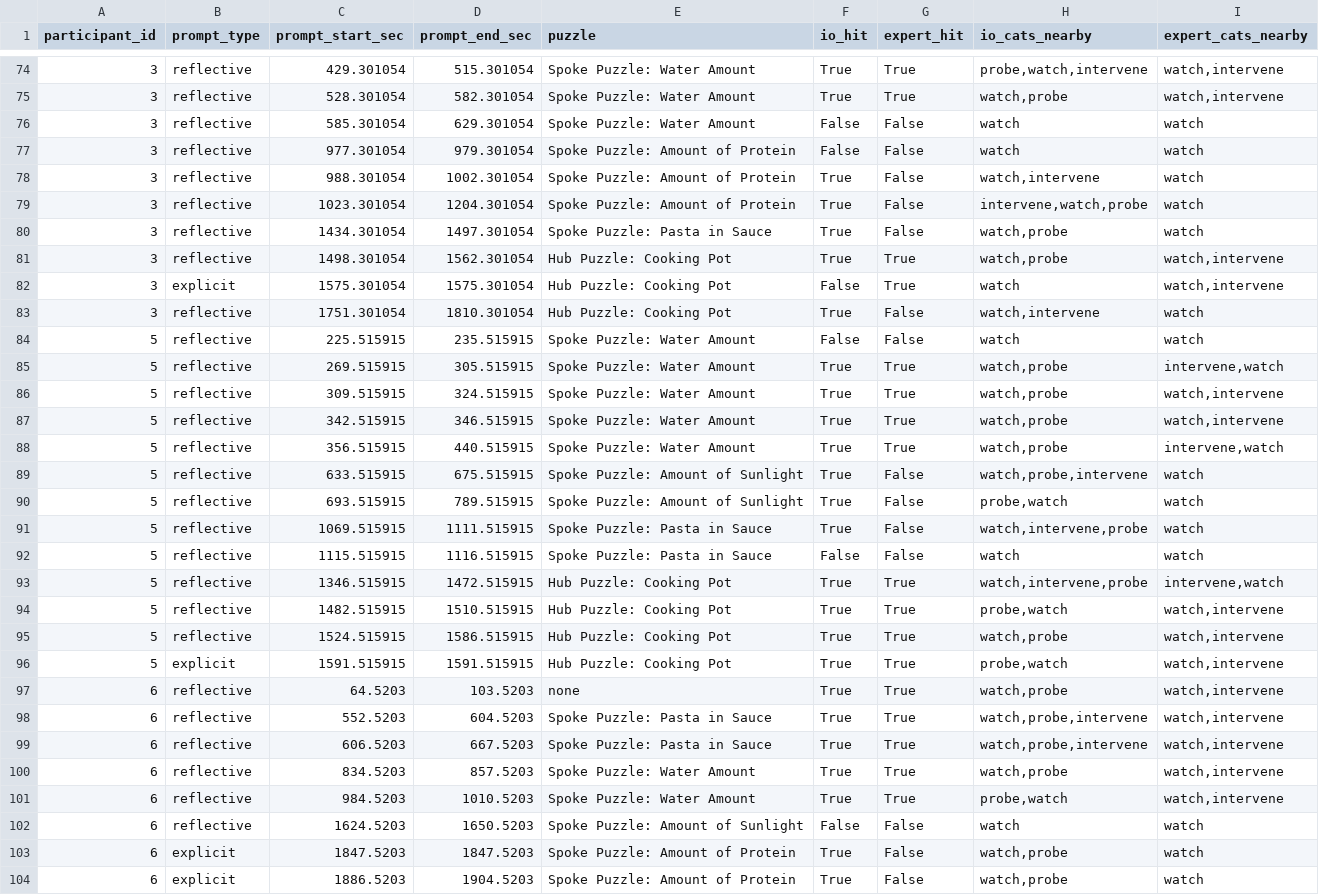
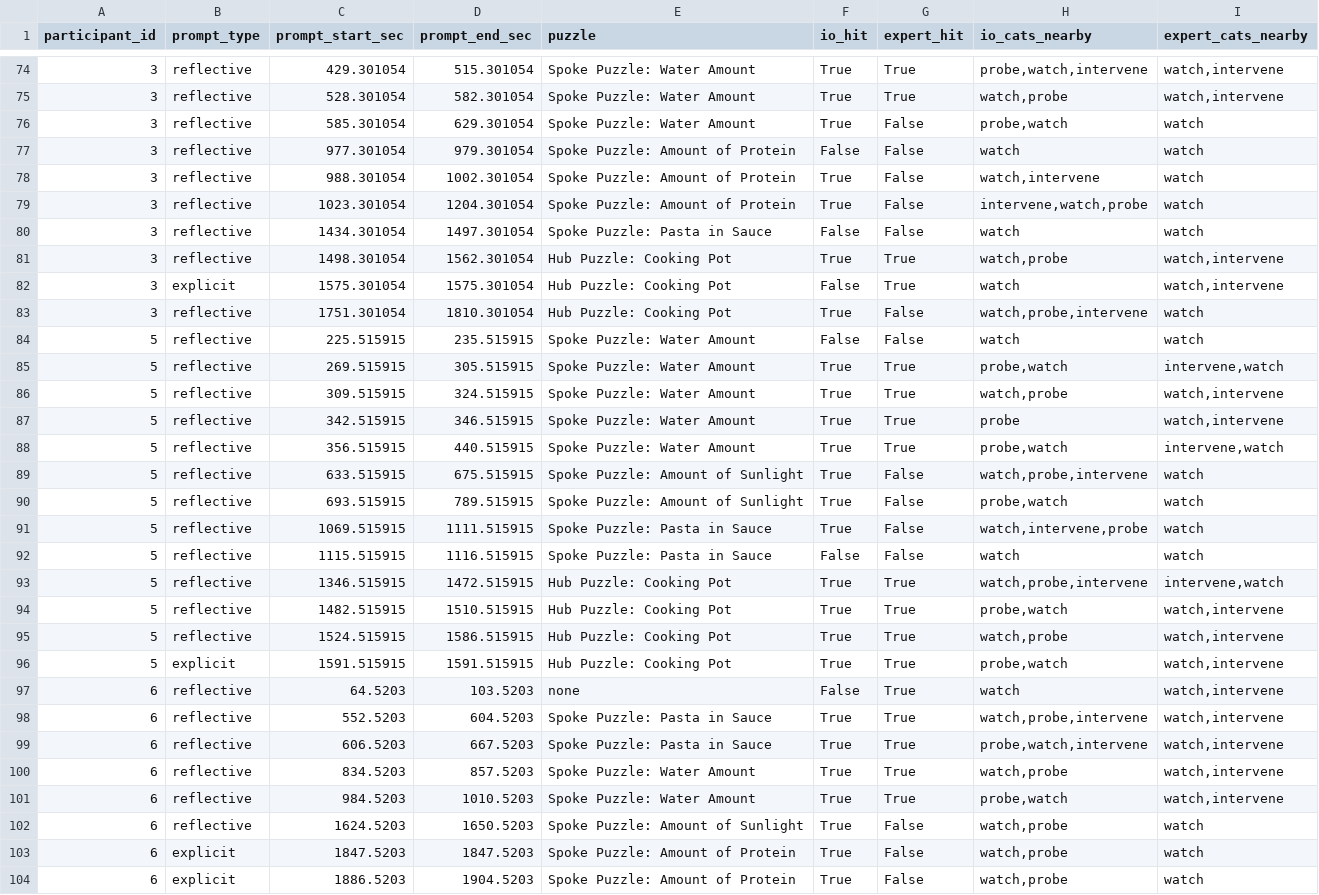
Before and after one commit to WeiWu0115/inside-out-vr-Pilot, a CSV file: outputs/prompt_detection_detail.csv, drawn as a sheet; only a part is shown, gaps mark what is left out; the diff covers the shown part only.

```diff
--- a/outputs/prompt_detection_detail.csv
+++ b/outputs/prompt_detection_detail.csv
@@ -75,3 +75,3 @@ participant_id,prompt_type,prompt_start_sec,prompt_end_sec,puzzle,io_hit,expert_
 3,reflective,528.301054,582.301054,Spoke Puzzle: Water Amount,True,True,"watch,probe","watch,intervene"
-3,reflective,585.301054,629.301054,Spoke Puzzle: Water Amount,False,False,watch,watch
+3,reflective,585.301054,629.301054,Spoke Puzzle: Water Amount,True,False,"probe,watch",watch
 3,reflective,977.301054,979.301054,Spoke Puzzle: Amount of Protein,False,False,watch,watch
@@ -79,11 +79,11 @@ participant_id,prompt_type,prompt_start_sec,prompt_end_sec,puzzle,io_hit,expert_
 3,reflective,1023.301054,1204.301054,Spoke Puzzle: Amount of Protein,True,False,"intervene,watch,probe",watch
-3,reflective,1434.301054,1497.301054,Spoke Puzzle: Pasta in Sauce,True,False,"watch,probe",watch
+3,reflective,1434.301054,1497.301054,Spoke Puzzle: Pasta in Sauce,False,False,watch,watch
 3,reflective,1498.301054,1562.301054,Hub Puzzle: Cooking Pot,True,True,"watch,probe","watch,intervene"
 3,explicit,1575.301054,1575.301054,Hub Puzzle: Cooking Pot,False,True,watch,"watch,intervene"
-3,reflective,1751.301054,1810.301054,Hub Puzzle: Cooking Pot,True,False,"watch,intervene",watch
+3,reflective,1751.301054,1810.301054,Hub Puzzle: Cooking Pot,True,False,"watch,probe,intervene",watch
 5,reflective,225.515915,235.515915,Spoke Puzzle: Water Amount,False,False,watch,watch
-5,reflective,269.515915,305.515915,Spoke Puzzle: Water Amount,True,True,"watch,probe","intervene,watch"
+5,reflective,269.515915,305.515915,Spoke Puzzle: Water Amount,True,True,"probe,watch","intervene,watch"
 5,reflective,309.515915,324.515915,Spoke Puzzle: Water Amount,True,True,"watch,probe","watch,intervene"
-5,reflective,342.515915,346.515915,Spoke Puzzle: Water Amount,True,True,"watch,probe","watch,intervene"
-5,reflective,356.515915,440.515915,Spoke Puzzle: Water Amount,True,True,"watch,probe","intervene,watch"
+5,reflective,342.515915,346.515915,Spoke Puzzle: Water Amount,True,True,probe,"watch,intervene"
+5,reflective,356.515915,440.515915,Spoke Puzzle: Water Amount,True,True,"probe,watch","intervene,watch"
 5,reflective,633.515915,675.515915,Spoke Puzzle: Amount of Sunlight,True,False,"watch,probe,intervene",watch
@@ -92,3 +92,3 @@ participant_id,prompt_type,prompt_start_sec,prompt_end_sec,puzzle,io_hit,expert_
 5,reflective,1115.515915,1116.515915,Spoke Puzzle: Pasta in Sauce,False,False,watch,watch
-5,reflective,1346.515915,1472.515915,Hub Puzzle: Cooking Pot,True,True,"watch,intervene,probe","intervene,watch"
+5,reflective,1346.515915,1472.515915,Hub Puzzle: Cooking Pot,True,True,"watch,probe,intervene","intervene,watch"
 5,reflective,1482.515915,1510.515915,Hub Puzzle: Cooking Pot,True,True,"probe,watch","watch,intervene"
@@ -96,8 +96,8 @@ participant_id,prompt_type,prompt_start_sec,prompt_end_sec,puzzle,io_hit,expert_
 5,explicit,1591.515915,1591.515915,Hub Puzzle: Cooking Pot,True,True,"probe,watch","watch,intervene"
-6,reflective,64.5203,103.5203,none,True,True,"watch,probe","watch,intervene"
+6,reflective,64.5203,103.5203,none,False,True,watch,"watch,intervene"
 6,reflective,552.5203,604.5203,Spoke Puzzle: Pasta in Sauce,True,True,"watch,probe,intervene","watch,intervene"
-6,reflective,606.5203,667.5203,Spoke Puzzle: Pasta in Sauce,True,True,"watch,probe,intervene","watch,intervene"
+6,reflective,606.5203,667.5203,Spoke Puzzle: Pasta in Sauce,True,True,"probe,watch,intervene","watch,intervene"
 6,reflective,834.5203,857.5203,Spoke Puzzle: Water Amount,True,True,"watch,probe","watch,intervene"
 6,reflective,984.5203,1010.5203,Spoke Puzzle: Water Amount,True,True,"probe,watch","watch,intervene"
-6,reflective,1624.5203,1650.5203,Spoke Puzzle: Amount of Sunlight,False,False,watch,watch
+6,reflective,1624.5203,1650.5203,Spoke Puzzle: Amount of Sunlight,True,False,"watch,probe",watch
 6,explicit,1847.5203,1847.5203,Spoke Puzzle: Amount of Protein,True,False,"watch,probe",watch
```
Also changed, not shown: 97 edited cells elsewhere in this file, outputs/disagreement_summary.csv, outputs/tolerance_results.csv, 8 other files.
